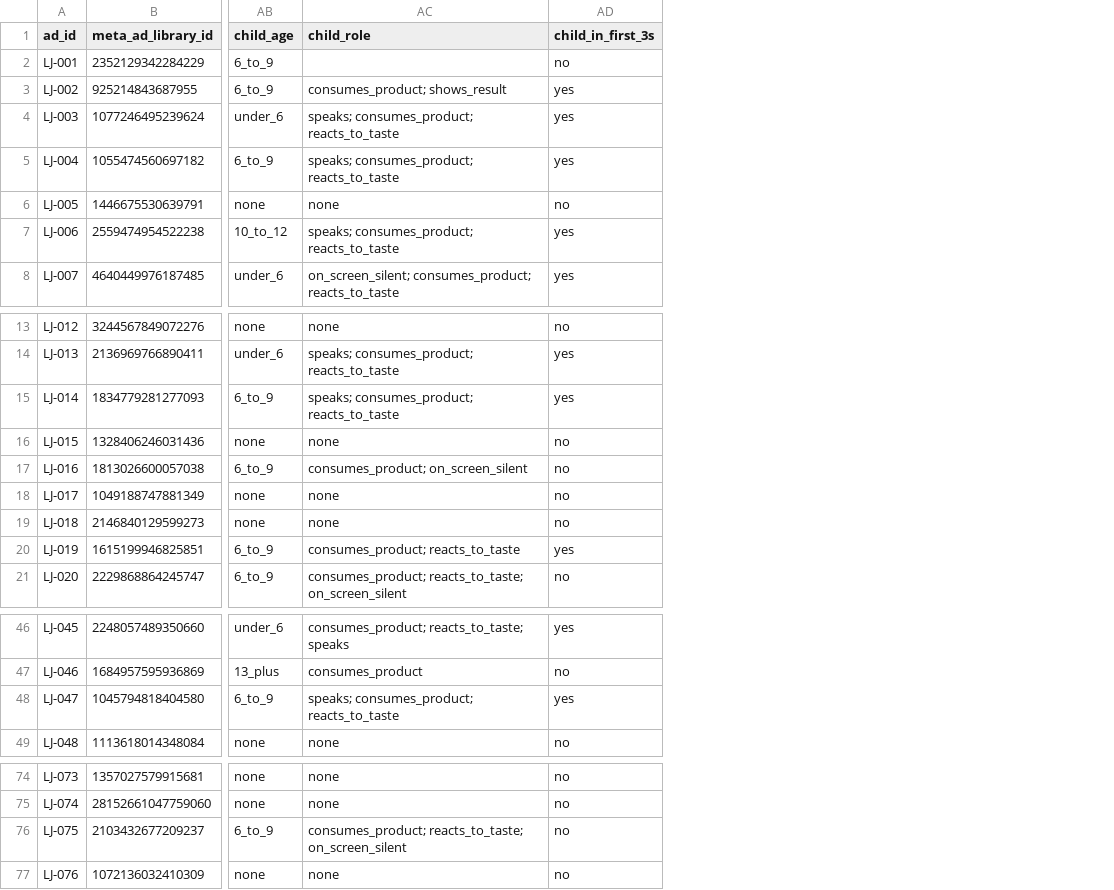
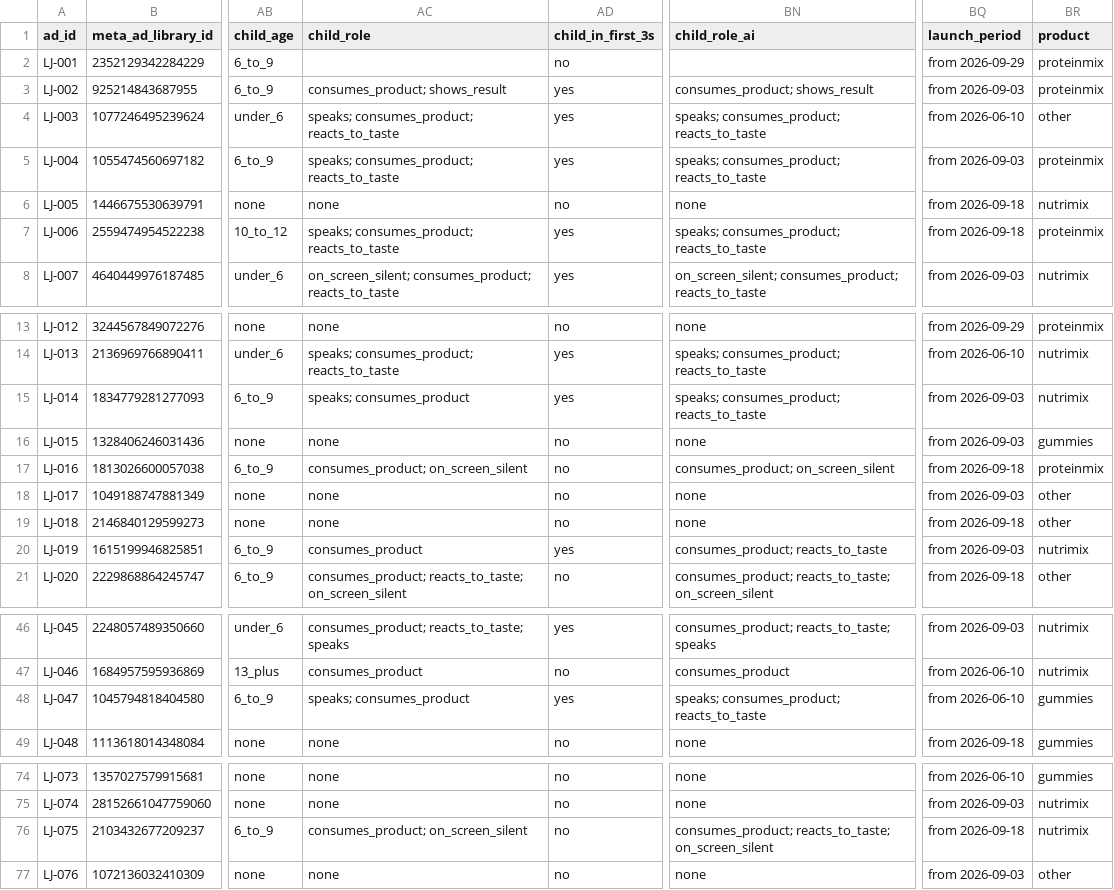
Before and after one commit to vanshvj01/little-joys-creator-selection, a CSV file: outputs/phase1_ad_metrics.csv, drawn as a sheet; only a part is shown, gaps mark what is left out; the diff names each change by its address in the sheet, - before the commit and + after, or states it on an @@ line.

```diff
--- a/outputs/phase1_ad_metrics.csv
+++ b/outputs/phase1_ad_metrics.csv
+column BN (child_role_ai), rows 3-8: consumes_product; shows_result | speaks; consumes_product; reacts_to_taste | speaks; consumes_product; reacts_to_taste | none | speaks; consumes_product; reacts_to_taste | on_screen_silent; consumes_product; reacts_to_taste; rows 13-21: none | speaks; consumes_product; reacts_to_taste | speaks; consumes_product; reacts_to_taste | none | consumes_product; on_screen_silent | none | none | consumes_product; reacts_to_taste | consumes_product; reacts_to_taste; on_screen_silent; rows 46-49: consumes_product; reacts_to_taste; speaks | consumes_product | speaks; consumes_product; reacts_to_taste | none; rows 74-77: none | none | consumes_product; reacts_to_taste; on_screen_silent | none
+column BQ (launch_period), rows 2-8: from 2026-09-29 | from 2026-09-03 | from 2026-06-10 | from 2026-09-03 | from 2026-09-18 | from 2026-09-18 | from 2026-09-03; rows 13-21: from 2026-09-29 | from 2026-06-10 | from 2026-09-03 | from 2026-09-03 | from 2026-09-18 | from 2026-09-03 | from 2026-09-18 | from 2026-09-03 | from 2026-09-18; rows 46-49: from 2026-09-03 | from 2026-06-10 | from 2026-06-10 | from 2026-09-18; rows 74-77: from 2026-06-10 | from 2026-09-03 | from 2026-09-18 | from 2026-09-03
+column BR (product), rows 2-8: proteinmix | proteinmix | other | proteinmix | nutrimix | proteinmix | nutrimix; rows 13-21: proteinmix | nutrimix | nutrimix | gummies | proteinmix | other | other | nutrimix | other; rows 46-49: nutrimix | nutrimix | gummies | gummies; rows 74-77: gummies | nutrimix | nutrimix | other
-AC15 (child_role): speaks; consumes_product; reacts_to_taste
+AC15 (child_role): speaks; consumes_product
-AC20 (child_role): consumes_product; reacts_to_taste
+AC20 (child_role): consumes_product
-AC48 (child_role): speaks; consumes_product; reacts_to_taste
+AC48 (child_role): speaks; consumes_product
-AC76 (child_role): consumes_product; reacts_to_taste; on_screen_silent
+AC76 (child_role): consumes_product; on_screen_silent
```
Also changed, not shown: outputs/phase1_confounders.csv, outputs/phase1_label_agreement.csv, 27 other files.
